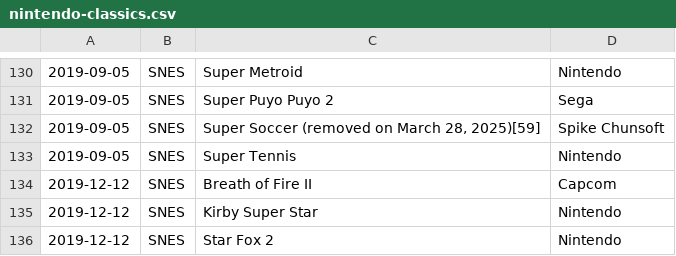
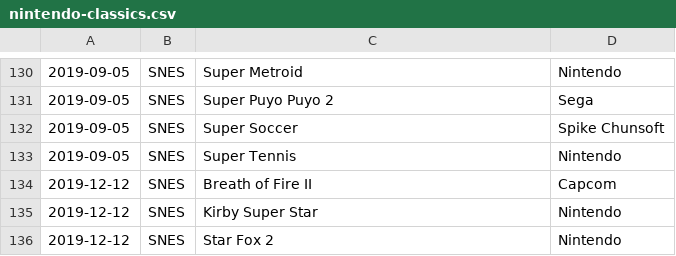
Before and after one commit to sethmlarson/nintendo-classics, a CSV file: nintendo-classics.csv, drawn as a sheet; only a part is shown, gaps mark what is left out.

Commit message:
Updated data for 2025-11-29

```diff
--- a/nintendo-classics.csv
+++ b/nintendo-classics.csv
@@ -131,3 +131,3 @@
 2019-09-05,SNES,Super Puyo Puyo 2,Sega
-2019-09-05,SNES,"Super Soccer  (removed on March 28, 2025)[59]",Spike Chunsoft
+2019-09-05,SNES,Super Soccer  ,Spike Chunsoft
 2019-09-05,SNES,Super Tennis,Nintendo
```
Also changed, not shown: 1 other file.
